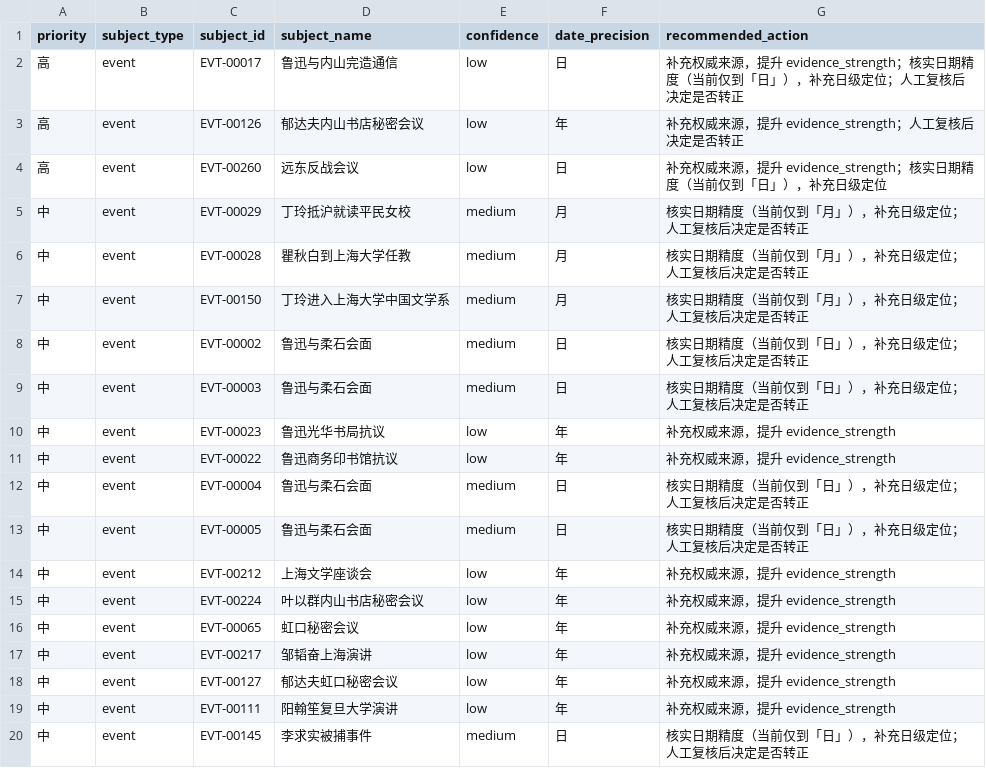
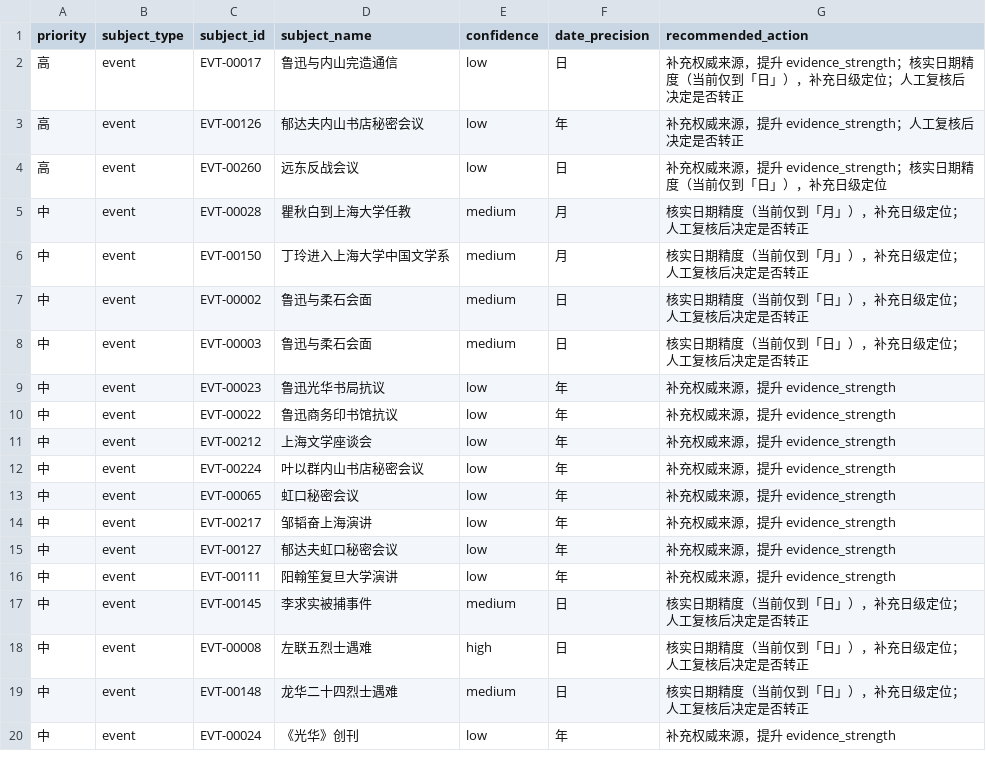
Before and after one commit to Flat0312/Zuolian-Data-Visualization, a CSV file: research/drafts/reports/phase4_priority_recs.csv, drawn as a sheet; only a part is shown; the shorter side is filled out with more unchanged rows; the diff names each change by its address in the sheet, - before the commit and + after, or states it on an @@ line.

```diff
--- a/research/drafts/reports/phase4_priority_recs.csv
+++ b/research/drafts/reports/phase4_priority_recs.csv
-row 5: 中 | event | EVT-00029 | 丁玲抵沪就读平民女校 | medium | 月 | 核实日期精度（当前仅到「月」），补充日级定位；人工复核后决定是否转正
-row 12: 中 | event | EVT-00004 | 鲁迅与柔石会面 | medium | 日 | 核实日期精度（当前仅到「日」），补充日级定位；人工复核后决定是否转正
-row 13: 中 | event | EVT-00005 | 鲁迅与柔石会面 | medium | 日 | 核实日期精度（当前仅到「日」），补充日级定位；人工复核后决定是否转正
```
Also changed, not shown: data/processed/events.csv, data/processed/fact_evidences.csv, 20 other files.
